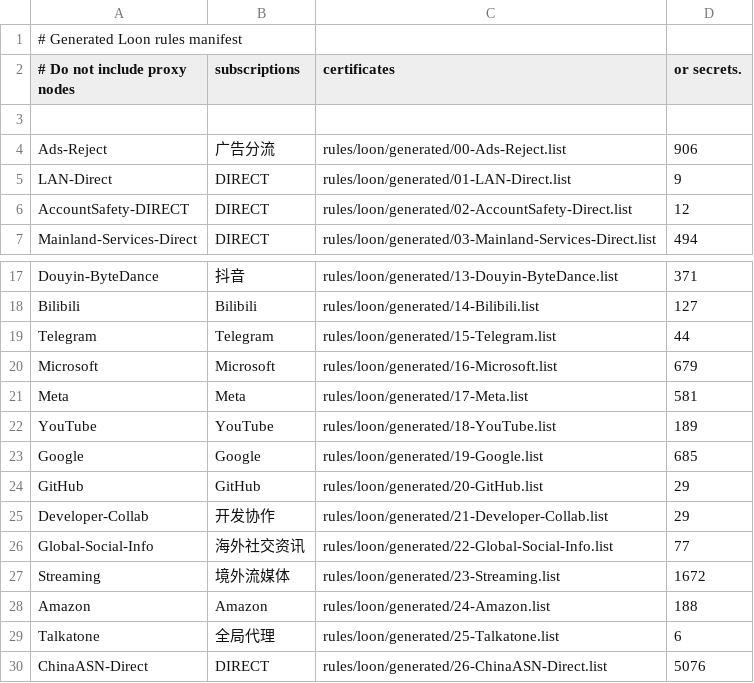
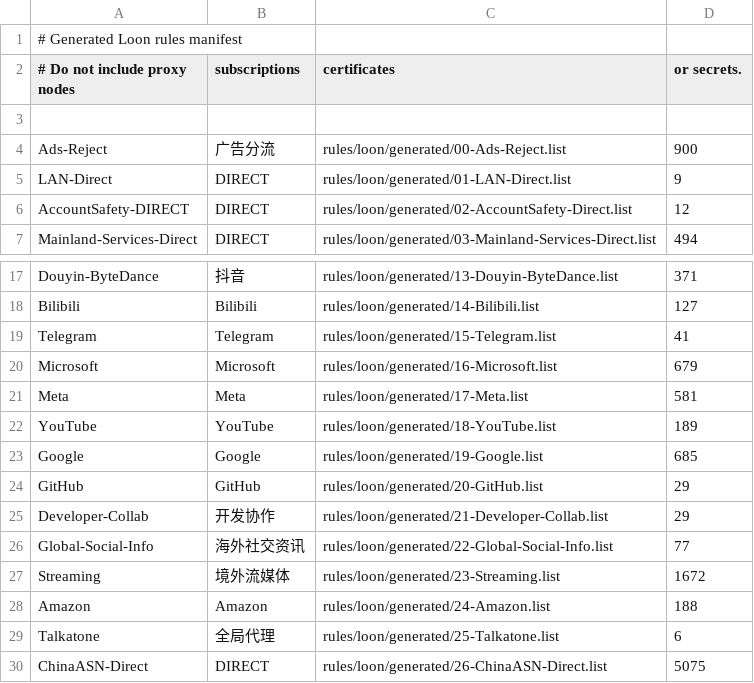
Before and after one commit to Zhengzhongjie/loon-rules-personal, a CSV file: rules/loon/generated/MANIFEST.csv, drawn as a sheet; only a part is shown, gaps mark what is left out.

Commit message:
Strip inline comments from rule values; regenerate lists
parse_rule only treated //, #, ; as comments at line start, so upstream
inline comments leaked into rule values — every IP-ASN in ChinaASN-Direct
was "4134 // 中国电信骨干网" instead of "4134", plus 3 polluted Telegram
suffixes. Strip whitespace-preceded //, # inline comments in the shared
grammar (; kept, since USER-AGENT values contain it).

Add a pure rule_value_problems() guard in the validator (IP-ASN must be a
bare AS number; host/IP values cannot contain whitespace) and regression
tests for both. Regenerate the affected lists via build_loon_rules; the
rebuild also pulls routine upstream drift (Ads-Reject 906->900).

```diff
--- a/rules/loon/generated/MANIFEST.csv
+++ b/rules/loon/generated/MANIFEST.csv
@@ -3,3 +3,3 @@
 
-Ads-Reject,广告分流,rules/loon/generated/00-Ads-Reject.list,906
+Ads-Reject,广告分流,rules/loon/generated/00-Ads-Reject.list,900
 LAN-Direct,DIRECT,rules/loon/generated/01-LAN-Direct.list,9
@@ -18,3 +18,3 @@ Douyin-ByteDance,抖音,rules/loon/generated/13-Douyin-ByteDance.list,371
 Bilibili,Bilibili,rules/loon/generated/14-Bilibili.list,127
-Telegram,Telegram,rules/loon/generated/15-Telegram.list,44
+Telegram,Telegram,rules/loon/generated/15-Telegram.list,41
 Microsoft,Microsoft,rules/loon/generated/16-Microsoft.list,679
@@ -29,2 +29,2 @@ Amazon,Amazon,rules/loon/generated/24-Amazon.list,188
 Talkatone,全局代理,rules/loon/generated/25-Talkatone.list,6
-ChinaASN-Direct,DIRECT,rules/loon/generated/26-ChinaASN-Direct.list,5076
+ChinaASN-Direct,DIRECT,rules/loon/generated/26-ChinaASN-Direct.list,5075
```
Also changed, not shown: 8 other files.
